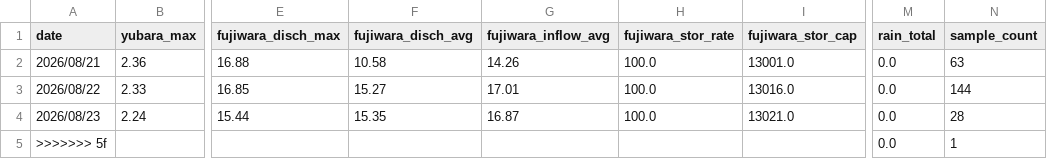
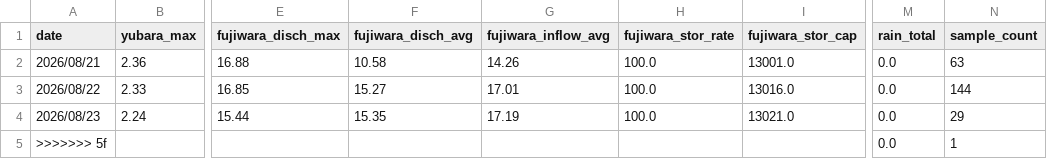
Before and after one commit to tetsucanyons-cell/tone-river-water, a CSV file: data/history/daily_2026.csv, drawn as a sheet; only a part is shown, gaps mark what is left out; the diff names each change by its address in the sheet, - before the commit and + after, or states it on an @@ line.

```diff
--- a/data/history/daily_2026.csv
+++ b/data/history/daily_2026.csv
-G4 (fujiwara_inflow_avg): 16.87
+G4 (fujiwara_inflow_avg): 17.19
-N4 (sample_count): 28
+N4 (sample_count): 29
```
Also changed, not shown: data/history/2026-08.csv, public/data/history/2026-08.csv, 5 other files.
